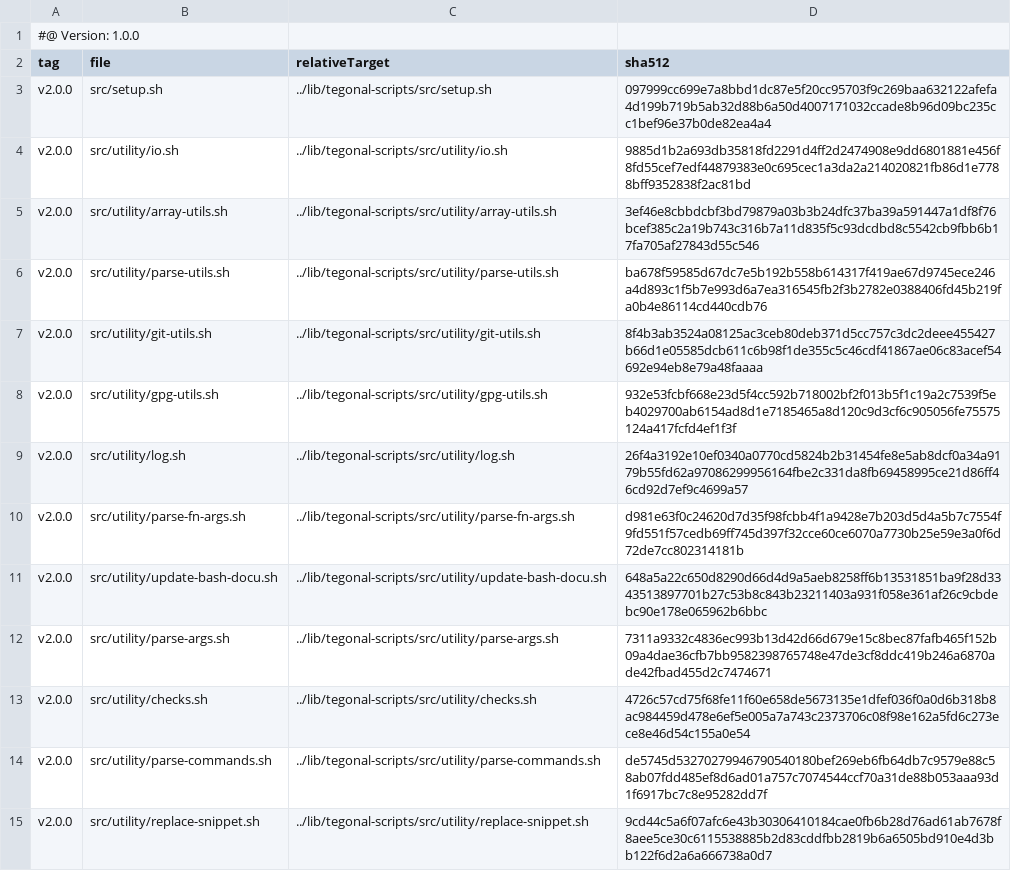
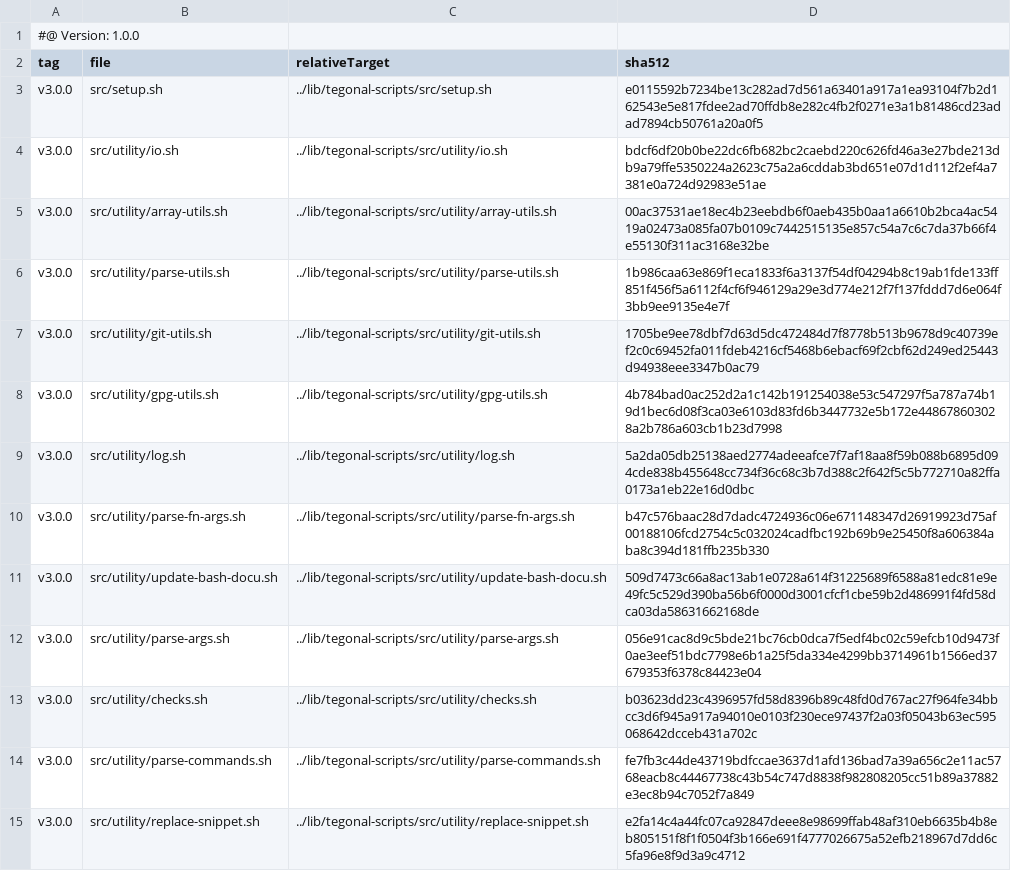
Before and after one commit to tegonal/gt, a TSV file: .gt/remotes/tegonal-scripts/pulled.tsv, drawn as a sheet; only a part is shown; the diff covers the shown part only.

```diff
--- a/.gt/remotes/tegonal-scripts/pulled.tsv
+++ b/.gt/remotes/tegonal-scripts/pulled.tsv
@@ -2,14 +2,14 @@
 tag	file	relativeTarget	sha512
-v2.0.0	src/setup.sh	../lib/tegonal-scripts/src/setup.sh	097999cc699e7a8bbd1dc87e5f20cc95703f9c269baa632122afefa4d199b719b5ab32d88b6a50d4007171032ccade8b96d09bc235cc1bef96e37b0de82ea4a4
-v2.0.0	src/utility/io.sh	../lib/tegonal-scripts/src/utility/io.sh	9885d1b2a693db35818fd2291d4ff2d2474908e9dd6801881e456f8fd55cef7edf44879383e0c695cec1a3da2a214020821fb86d1e7788bff9352838f2ac81bd
-v2.0.0	src/utility/array-utils.sh	../lib/tegonal-scripts/src/utility/array-utils.sh	3ef46e8cbbdcbf3bd79879a03b3b24dfc37ba39a591447a1df8f76bcef385c2a19b743c316b7a11d835f5c93dcdbd8c5542cb9fbb6b17fa705af27843d55c546
-v2.0.0	src/utility/parse-utils.sh	../lib/tegonal-scripts/src/utility/parse-utils.sh	ba678f59585d67dc7e5b192b558b614317f419ae67d9745ece246a4d893c1f5b7e993d6a7ea316545fb2f3b2782e0388406fd45b219fa0b4e86114cd440cdb76
-v2.0.0	src/utility/git-utils.sh	../lib/tegonal-scripts/src/utility/git-utils.sh	8f4b3ab3524a08125ac3ceb80deb371d5cc757c3dc2deee455427b66d1e05585dcb611c6b98f1de355c5c46cdf41867ae06c83acef54692e94eb8e79a48faaaa
-v2.0.0	src/utility/gpg-utils.sh	../lib/tegonal-scripts/src/utility/gpg-utils.sh	932e53fcbf668e23d5f4cc592b718002bf2f013b5f1c19a2c7539f5eb4029700ab6154ad8d1e7185465a8d120c9d3cf6c905056fe75575124a417fcfd4ef1f3f
-v2.0.0	src/utility/log.sh	../lib/tegonal-scripts/src/utility/log.sh	26f4a3192e10ef0340a0770cd5824b2b31454fe8e5ab8dcf0a34a9179b55fd62a97086299956164fbe2c331da8fb69458995ce21d86ff46cd92d7ef9c4699a57
-v2.0.0	src/utility/parse-fn-args.sh	../lib/tegonal-scripts/src/utility/parse-fn-args.sh	d981e63f0c24620d7d35f98fcbb4f1a9428e7b203d5d4a5b7c7554f9fd551f57cedb69ff745d397f32cce60ce6070a7730b25e59e3a0f6d72de7cc802314181b
-v2.0.0	src/utility/update-bash-docu.sh	../lib/tegonal-scripts/src/utility/update-bash-docu.sh	648a5a22c650d8290d66d4d9a5aeb8258ff6b13531851ba9f28d3343513897701b27c53b8c843b23211403a931f058e361af26c9cbdebc90e178e065962b6bbc
-v2.0.0	src/utility/parse-args.sh	../lib/tegonal-scripts/src/utility/parse-args.sh	7311a9332c4836ec993b13d42d66d679e15c8bec87fafb465f152b09a4dae36cfb7bb9582398765748e47de3cf8ddc419b246a6870ade42fbad455d2c7474671
-v2.0.0	src/utility/checks.sh	../lib/tegonal-scripts/src/utility/checks.sh	4726c57cd75f68fe11f60e658de5673135e1dfef036f0a0d6b318b8ac984459d478e6ef5e005a7a743c2373706c08f98e162a5fd6c273ece8e46d54c155a0e54
-v2.0.0	src/utility/parse-commands.sh	../lib/tegonal-scripts/src/utility/parse-commands.sh	de5745d53270279946790540180bef269eb6fb64db7c9579e88c58ab07fdd485ef8d6ad01a757c7074544ccf70a31de88b053aaa93d1f6917bc7c8e95282dd7f
-v2.0.0	src/utility/replace-snippet.sh	../lib/tegonal-scripts/src/utility/replace-snippet.sh	9cd44c5a6f07afc6e43b30306410184cae0fb6b28d76ad61ab7678f8aee5ce30c6115538885b2d83cddfbb2819b6a6505bd910e4d3bb122f6d2a6a666738a0d7
+v3.0.0	src/setup.sh	../lib/tegonal-scripts/src/setup.sh	e0115592b7234be13c282ad7d561a63401a917a1ea93104f7b2d162543e5e817fdee2ad70ffdb8e282c4fb2f0271e3a1b81486cd23adad7894cb50761a20a0f5
+v3.0.0	src/utility/io.sh	../lib/tegonal-scripts/src/utility/io.sh	bdcf6df20b0be22dc6fb682bc2caebd220c626fd46a3e27bde213db9a79ffe5350224a2623c75a2a6cddab3bd651e07d1d112f2ef4a7381e0a724d92983e51ae
+v3.0.0	src/utility/array-utils.sh	../lib/tegonal-scripts/src/utility/array-utils.sh	00ac37531ae18ec4b23eebdb6f0aeb435b0aa1a6610b2bca4ac5419a02473a085fa07b0109c7442515135e857c54a7c6c7da37b66f4e55130f311ac3168e32be
+v3.0.0	src/utility/parse-utils.sh	../lib/tegonal-scripts/src/utility/parse-utils.sh	1b986caa63e869f1eca1833f6a3137f54df04294b8c19ab1fde133ff851f456f5a6112f4cf6f946129a29e3d774e212f7f137fddd7d6e064f3bb9ee9135e4e7f
+v3.0.0	src/utility/git-utils.sh	../lib/tegonal-scripts/src/utility/git-utils.sh	1705be9ee78dbf7d63d5dc472484d7f8778b513b9678d9c40739ef2c0c69452fa011fdeb4216cf5468b6ebacf69f2cbf62d249ed25443d94938eee3347b0ac79
+v3.0.0	src/utility/gpg-utils.sh	../lib/tegonal-scripts/src/utility/gpg-utils.sh	4b784bad0ac252d2a1c142b191254038e53c547297f5a787a74b19d1bec6d08f3ca03e6103d83fd6b3447732e5b172e448678603028a2b786a603cb1b23d7998
+v3.0.0	src/utility/log.sh	../lib/tegonal-scripts/src/utility/log.sh	5a2da05db25138aed2774adeeafce7f7af18aa8f59b088b6895d094cde838b455648cc734f36c68c3b7d388c2f642f5c5b772710a82ffa0173a1eb22e16d0dbc
+v3.0.0	src/utility/parse-fn-args.sh	../lib/tegonal-scripts/src/utility/parse-fn-args.sh	b47c576baac28d7dadc4724936c06e671148347d26919923d75af00188106fcd2754c5c032024cadfbc192b69b9e25450f8a606384aba8c394d181ffb235b330
+v3.0.0	src/utility/update-bash-docu.sh	../lib/tegonal-scripts/src/utility/update-bash-docu.sh	509d7473c66a8ac13ab1e0728a614f31225689f6588a81edc81e9e49fc5c529d390ba56b6f0000d3001cfcf1cbe59b2d486991f4fd58dca03da58631662168de
+v3.0.0	src/utility/parse-args.sh	../lib/tegonal-scripts/src/utility/parse-args.sh	056e91cac8d9c5bde21bc76cb0dca7f5edf4bc02c59efcb10d9473f0ae3eef51bdc7798e6b1a25f5da334e4299bb3714961b1566ed37679353f6378c84423e04
+v3.0.0	src/utility/checks.sh	../lib/tegonal-scripts/src/utility/checks.sh	b03623dd23c4396957fd58d8396b89c48fd0d767ac27f964fe34bbcc3d6f945a917a94010e0103f230ece97437f2a03f05043b63ec595068642dcceb431a702c
+v3.0.0	src/utility/parse-commands.sh	../lib/tegonal-scripts/src/utility/parse-commands.sh	fe7fb3c44de43719bdfccae3637d1afd136bad7a39a656c2e11ac5768eacb8c44467738c43b54c747d8838f982808205cc51b89a37882e3ec8b94c7052f7a849
+v3.0.0	src/utility/replace-snippet.sh	../lib/tegonal-scripts/src/utility/replace-snippet.sh	e2fa14c4a44fc07ca92847deee8e98699ffab48af310eb6635b4b8eb805151f8f1f0504f3b166e691f4777026675a52efb218967d7dd6c5fa96e8f9d3a9c4712
```
Also changed, not shown: 8 added rows and 26 edited cells elsewhere in this file, 38 other files.
